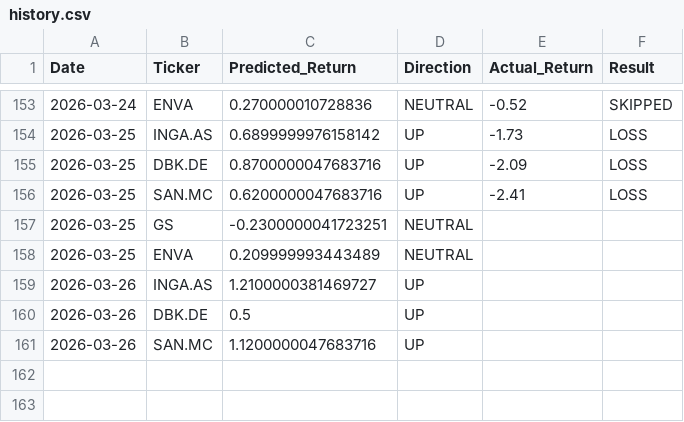
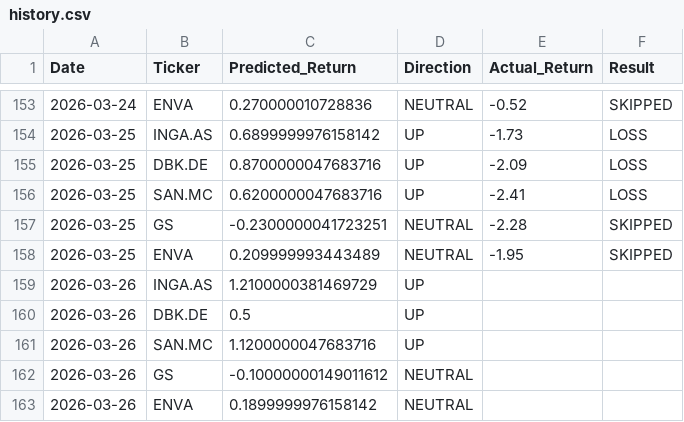
Before and after one commit to dimos-xe/stock-prediction-bot, a CSV file: history.csv, drawn as a sheet; only a part is shown, gaps mark what is left out.

Commit message:
📈 Update US prediction history [skip ci]

```diff
--- a/history.csv
+++ b/history.csv
@@ -156,6 +156,8 @@ Date,Ticker,Predicted_Return,Direction,Actual_Return,Result
 2026-03-25,SAN.MC,0.6200000047683716,UP,-2.41,LOSS
-2026-03-25,GS,-0.2300000041723251,NEUTRAL,,
-2026-03-25,ENVA,0.209999993443489,NEUTRAL,,
-2026-03-26,INGA.AS,1.2100000381469727,UP,,
+2026-03-25,GS,-0.2300000041723251,NEUTRAL,-2.28,SKIPPED
+2026-03-25,ENVA,0.209999993443489,NEUTRAL,-1.95,SKIPPED
+2026-03-26,INGA.AS,1.2100000381469729,UP,,
 2026-03-26,DBK.DE,0.5,UP,,
 2026-03-26,SAN.MC,1.1200000047683716,UP,,
+2026-03-26,GS,-0.10000000149011612,NEUTRAL,,
+2026-03-26,ENVA,0.1899999976158142,NEUTRAL,,
```
